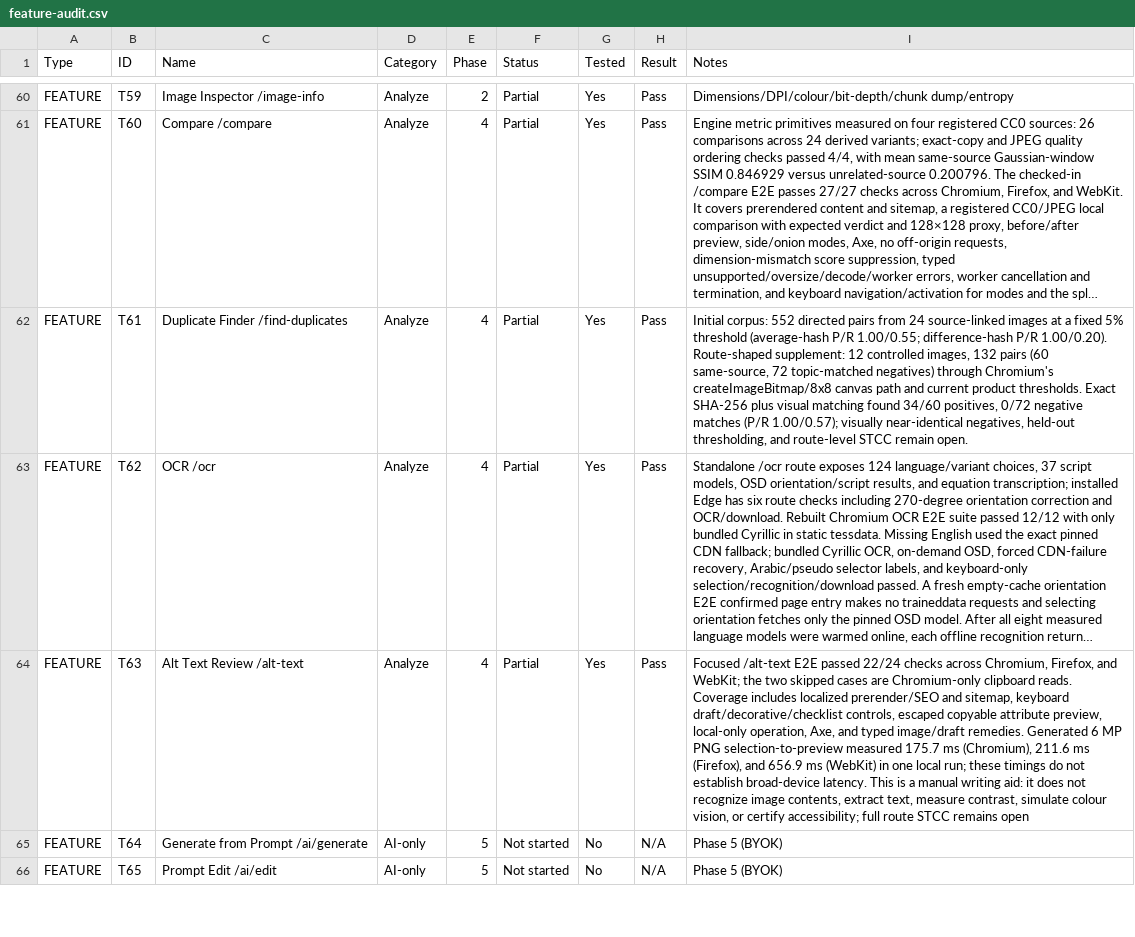
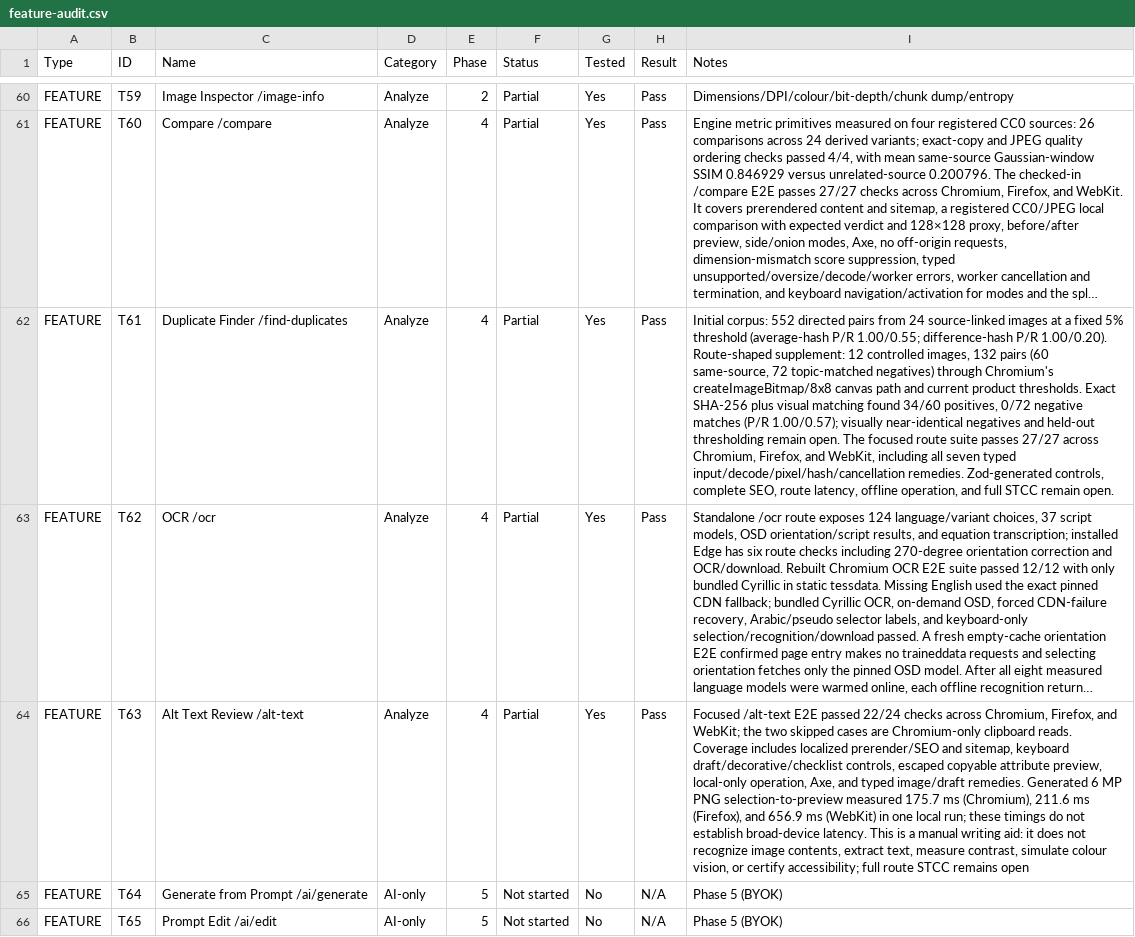
Before and after one commit to official-tisao/image.complianttools.com, a CSV file: feature-audit.csv, drawn as a sheet; only a part is shown, gaps mark what is left out; long unchanged cells end in …; the diff names each change by its address in the sheet, - before the commit and + after, or states it on an @@ line.

Commit message:
test(t61): cover all route failure remedies

```diff
--- a/feature-audit.csv
+++ b/feature-audit.csv
-I62 (Notes): …visually near-identical negatives, held-out thresholding, and route-level STCC remain…
+I62 (Notes): …visually near-identical negatives and held-out thresholding remain open. The focused route suite passes 27/27 across Chromium, Firefox, and WebKit, including all seven typed input/decode/pixel/hash/cancellation remedies. Zod-generated controls, complete SEO, route latency, offline operation, and full STCC remain…
```
Also changed, not shown: 4 other files.
